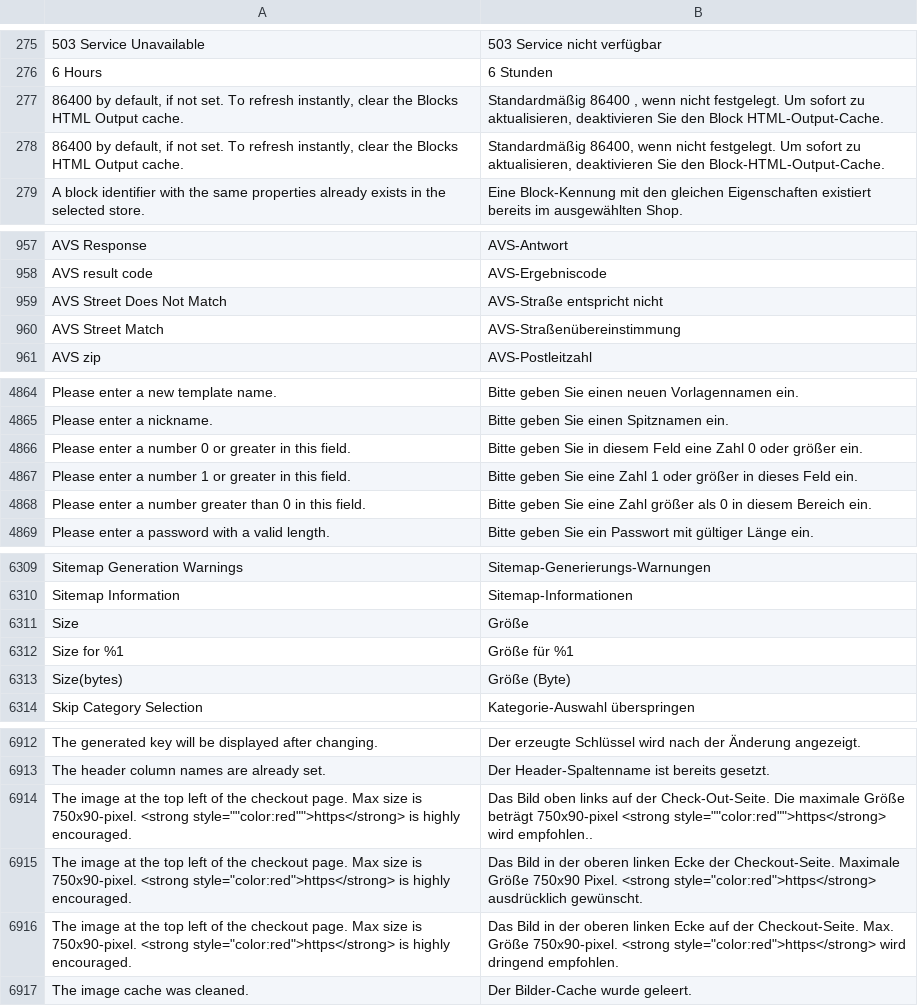
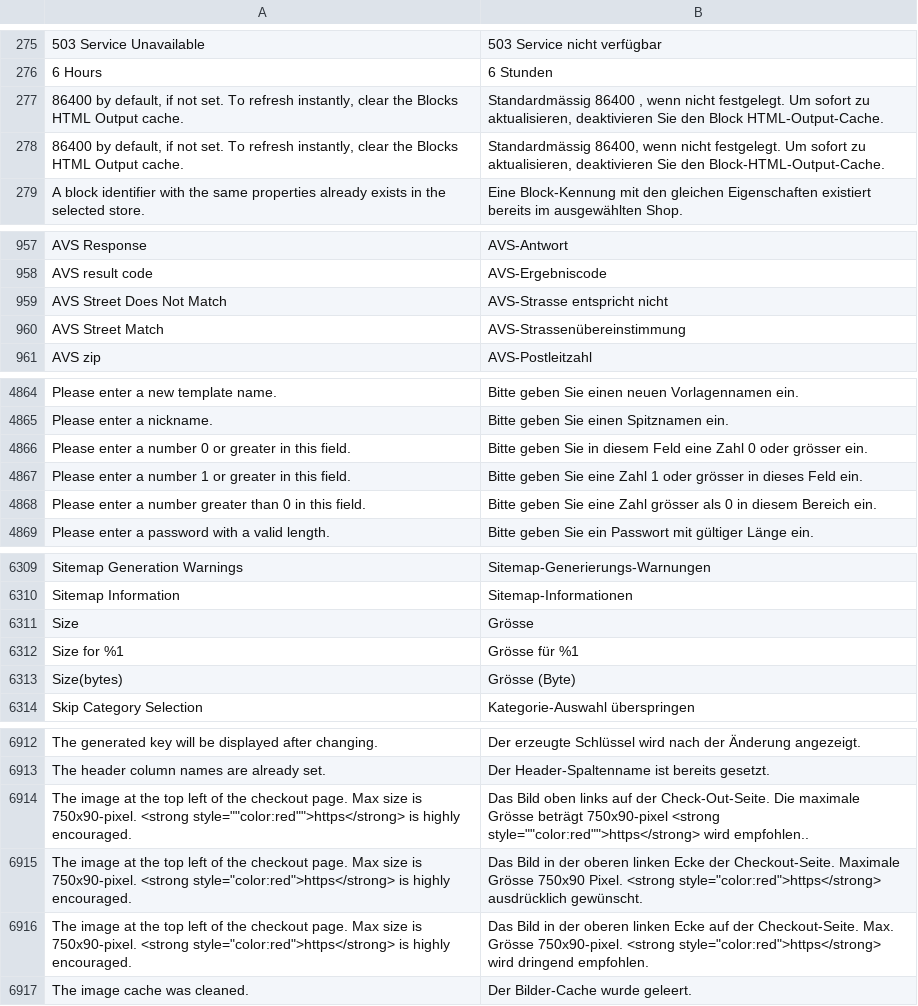
Before and after one commit to staempfli/magento2-language-de-ch, a CSV file: de_CH.csv, drawn as a sheet; only a part is shown, gaps mark what is left out; the diff covers the shown part only; the diff names each change by its address in the sheet, - before the commit and + after, or states it on an @@ line.

```diff
--- a/de_CH.csv
+++ b/de_CH.csv
-B277: Standardmäßig 86400 ,…
+B277: Standardmässig 86400 ,…
-B278: Standardmäßig 86400, wenn…
+B278: Standardmässig 86400, wenn…
-B959: AVS-Straße entspricht nicht
+B959: AVS-Strasse entspricht nicht
-B960: AVS-Straßenübereinstimmung
+B960: AVS-Strassenübereinstimmung
-B4866: …0 oder größer ein.
+B4866: …0 oder grösser ein.
-B4867: …1 oder größer in dieses…
+B4867: …1 oder grösser in dieses…
-B4868: …eine Zahl größer als 0…
+B4868: …eine Zahl grösser als 0…
-B6311: Größe
+B6311: Grösse
-B6312: Größe für %1
+B6312: Grösse für %1
-B6313: Größe (Byte)
+B6313: Grösse (Byte)
-B6914: …Die maximale Größe beträgt 750x90-pixel…
+B6914: …Die maximale Grösse beträgt 750x90-pixel…
-B6915: …Checkout-Seite. Maximale Größe 750x90 Pixel.…
+B6915: …Checkout-Seite. Maximale Grösse 750x90 Pixel.…
-B6916: …Checkout-Seite. Max. Größe 750x90-pixel. <strong…
+B6916: …Checkout-Seite. Max. Grösse 750x90-pixel. <strong…
```
Also changed, not shown: 128 edited cells elsewhere in this file.
